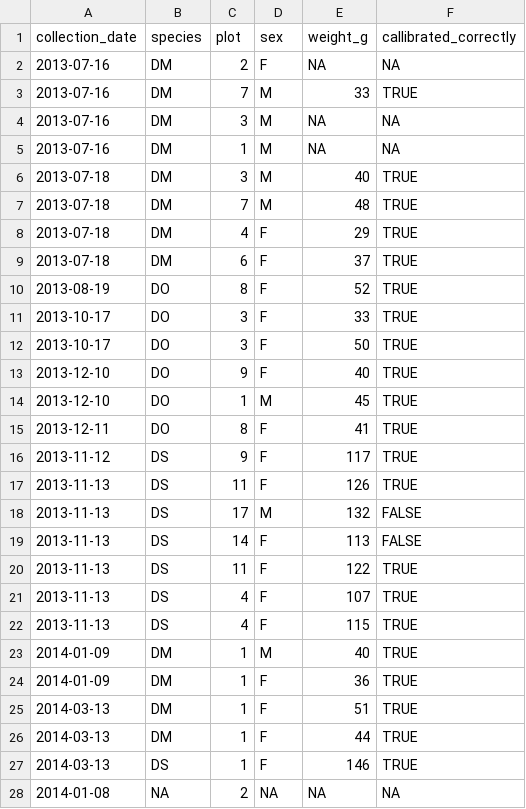
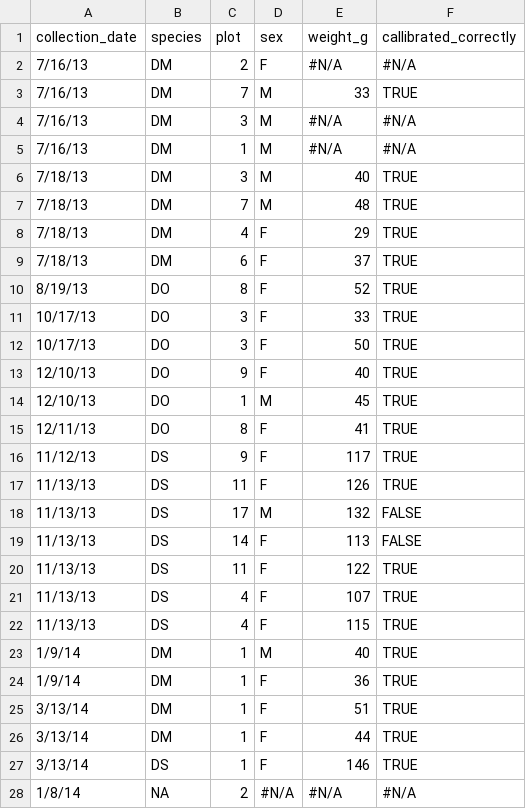
Before and after one commit to plsteinberg/tfcb-homework01, a CSV file: data/survey_data.csv, drawn as a sheet; only a part is shown; the diff covers the shown part only.

Commit message:
Fix NA

```diff
--- a/data/survey_data.csv
+++ b/data/survey_data.csv
@@ -1,28 +1,28 @@
 collection_date,species,plot,sex,weight_g,callibrated_correctly
-2013-07-16,DM,2,F,NA,NA
-2013-07-16,DM,7,M,33,TRUE
-2013-07-16,DM,3,M,NA,NA
-2013-07-16,DM,1,M,NA,NA
-2013-07-18,DM,3,M,40,TRUE
-2013-07-18,DM,7,M,48,TRUE
-2013-07-18,DM,4,F,29,TRUE
-2013-07-18,DM,6,F,37,TRUE
-2013-08-19,DO,8,F,52,TRUE
-2013-10-17,DO,3,F,33,TRUE
-2013-10-17,DO,3,F,50,TRUE
-2013-12-10,DO,9,F,40,TRUE
-2013-12-10,DO,1,M,45,TRUE
-2013-12-11,DO,8,F,41,TRUE
-2013-11-12,DS,9,F,117,TRUE
-2013-11-13,DS,11,F,126,TRUE
-2013-11-13,DS,17,M,132,FALSE
-2013-11-13,DS,14,F,113,FALSE
-2013-11-13,DS,11,F,122,TRUE
-2013-11-13,DS,4,F,107,TRUE
-2013-11-13,DS,4,F,115,TRUE
-2014-01-09,DM,1,M,40,TRUE
-2014-01-09,DM,1,F,36,TRUE
-2014-03-13,DM,1,F,51,TRUE
-2014-03-13,DM,1,F,44,TRUE
-2014-03-13,DS,1,F,146,TRUE
-2014-01-08,NA,2,NA,NA,NA
+7/16/13,DM,2,F,#N/A,#N/A
+7/16/13,DM,7,M,33,TRUE
+7/16/13,DM,3,M,#N/A,#N/A
+7/16/13,DM,1,M,#N/A,#N/A
+7/18/13,DM,3,M,40,TRUE
+7/18/13,DM,7,M,48,TRUE
+7/18/13,DM,4,F,29,TRUE
+7/18/13,DM,6,F,37,TRUE
+8/19/13,DO,8,F,52,TRUE
+10/17/13,DO,3,F,33,TRUE
+10/17/13,DO,3,F,50,TRUE
+12/10/13,DO,9,F,40,TRUE
+12/10/13,DO,1,M,45,TRUE
+12/11/13,DO,8,F,41,TRUE
+11/12/13,DS,9,F,117,TRUE
+11/13/13,DS,11,F,126,TRUE
+11/13/13,DS,17,M,132,FALSE
+11/13/13,DS,14,F,113,FALSE
+11/13/13,DS,11,F,122,TRUE
+11/13/13,DS,4,F,107,TRUE
+11/13/13,DS,4,F,115,TRUE
+1/9/14,DM,1,M,40,TRUE
+1/9/14,DM,1,F,36,TRUE
+3/13/14,DM,1,F,51,TRUE
+3/13/14,DM,1,F,44,TRUE
+3/13/14,DS,1,F,146,TRUE
+1/8/14,NA,2,#N/A,#N/A,#N/A
```
Also changed, not shown: 14 edited cells elsewhere in this file.
